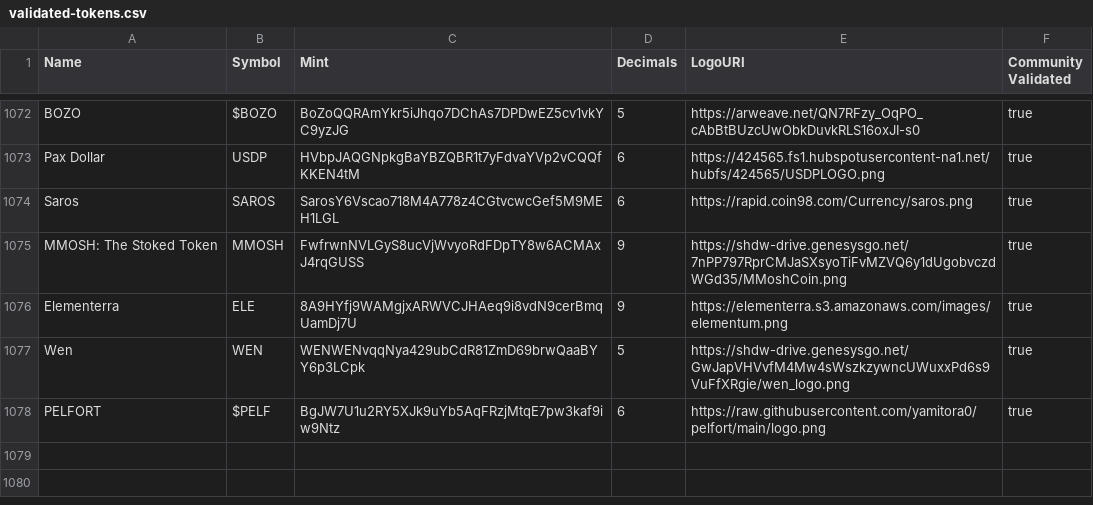
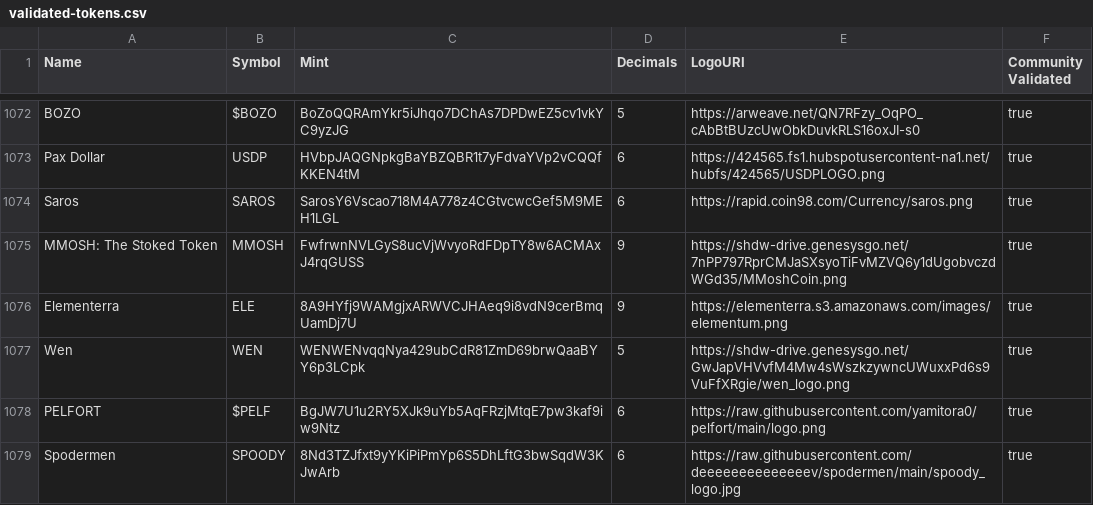
Before and after one commit to jup-ag/token-list, a CSV file: validated-tokens.csv, drawn as a sheet; only a part is shown, gaps mark what is left out.

Commit message:
Add Spodermen(SPOODY)

```diff
--- a/validated-tokens.csv
+++ b/validated-tokens.csv
@@ -1078 +1078,2 @@ Wen,WEN,WENWENvqqNya429ubCdR81ZmD69brwQaaBYY6p3LCpk,5,https://shdw-drive.genesys
 PELFORT,$PELF,BgJW7U1u2RY5XJk9uYb5AqFRzjMtqE7pw3kaf9iw9Ntz,6,https://raw.githubusercontent.com/yamitora0/pelfort/main/logo.png,true
+Spodermen,SPOODY,8Nd3TZJfxt9yYKiPiPmYp6S5DhLftG3bwSqdW3KJwArb,6,https://raw.githubusercontent.com/deeeeeeeeeeeeeev/spodermen/main/spoody_logo.jpg,true
```
